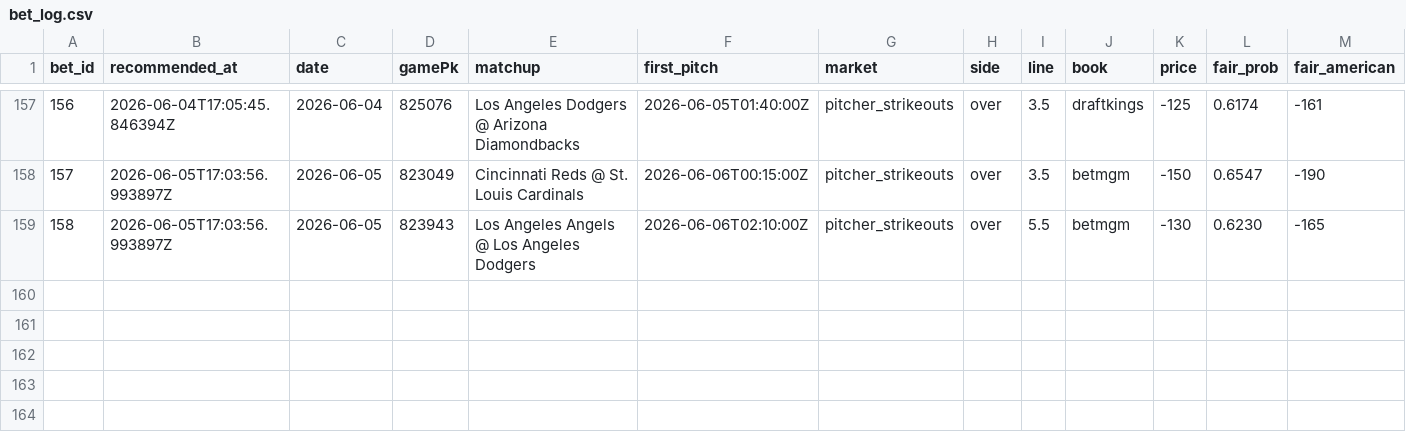
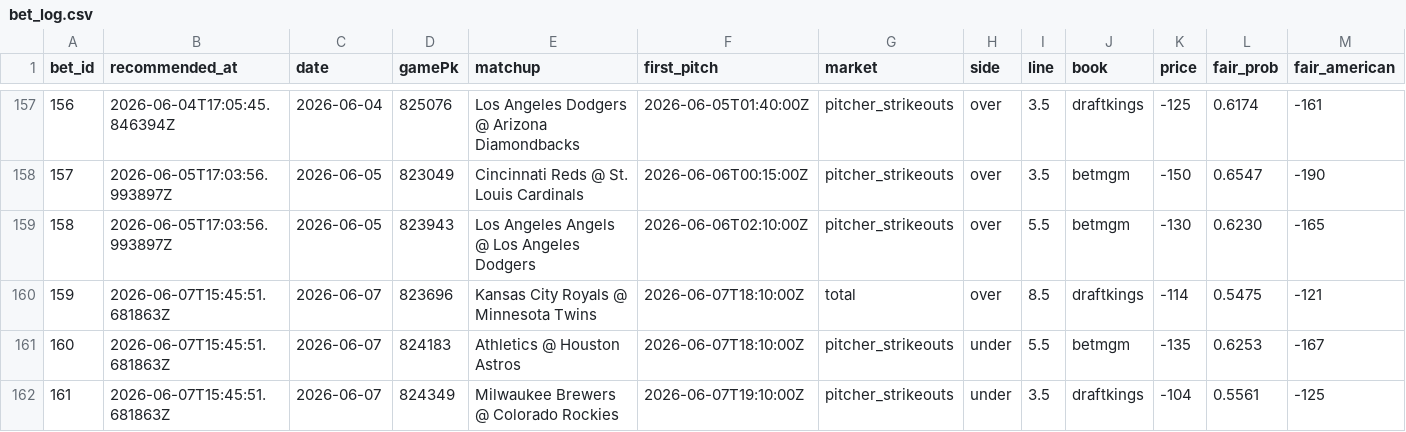
Before and after one commit to Scottguts/mlb-sharp, a CSV file: mlb_data/bet_log.csv, drawn as a sheet; only a part is shown, gaps mark what is left out; rows hold the shown columns only; the diff names each change by its address in the sheet, - before the commit and + after, or states it on an @@ line.

```diff
--- a/mlb_data/bet_log.csv
+++ b/mlb_data/bet_log.csv
+row 160: 159 | 2026-06-07T15:45:51.681863Z | 2026-06-07 | 823696 | Kansas City Royals @ Minnesota Twins | 2026-06-07T18:10:00Z | total | over | 8.5 | draftkings | -114 | 0.5475 | -121
+row 161: 160 | 2026-06-07T15:45:51.681863Z | 2026-06-07 | 824183 | Athletics @ Houston Astros | 2026-06-07T18:10:00Z | pitcher_strikeouts | under | 5.5 | betmgm | -135 | 0.6253 | -167
+row 162: 161 | 2026-06-07T15:45:51.681863Z | 2026-06-07 | 824349 | Milwaukee Brewers @ Colorado Rockies | 2026-06-07T19:10:00Z | pitcher_strikeouts | under | 3.5 | draftkings | -104 | 0.5561 | -125
```
Also changed, not shown: 25 other files.
